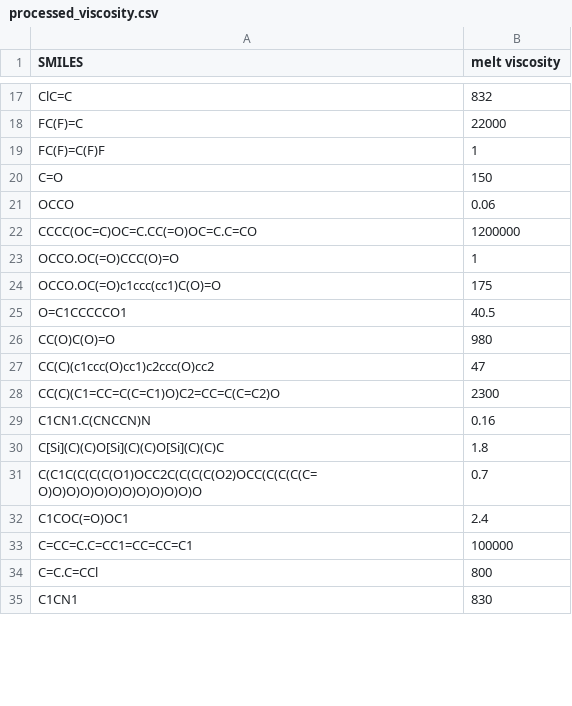
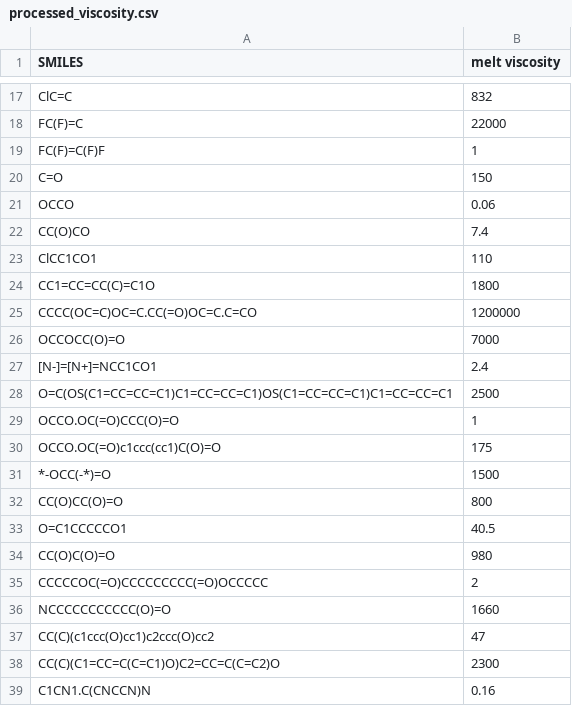
Before and after one commit to wmFrank/CSCI596_final_proj, a CSV file: processed_viscosity.csv, drawn as a sheet; only a part is shown, gaps mark what is left out; the shorter side is filled out with more unchanged rows; the diff covers the shown part only; the diff names each change by its address in the sheet, - before the commit and + after, or states it on an @@ line.

```diff
--- a/processed_viscosity.csv
+++ b/processed_viscosity.csv
+row 22: CC(O)CO | 7.4
+row 23: ClCC1CO1 | 110
+row 24: CC1=CC=CC(C)=C1O | 1800
+row 26: OCCOCC(O)=O | 7000
+row 27: [N-]=[N+]=NCC1CO1 | 2.4
+row 28: O=C(OS(C1=CC=CC=C1)C1=CC=CC=C1)OS(C1=CC=CC=C1)C1=CC=CC=C1 | 2500
+row 31: *-OCC(-*)=O | 1500
+row 32: CC(O)CC(O)=O | 800
+row 35: CCCCCOC(=O)CCCCCCCCC(=O)OCCCCC | 2
+row 36: NCCCCCCCCCCC(O)=O | 1660
```
Also changed, not shown: 11 added rows and 1 edited cell elsewhere in this file, 2 other files.
